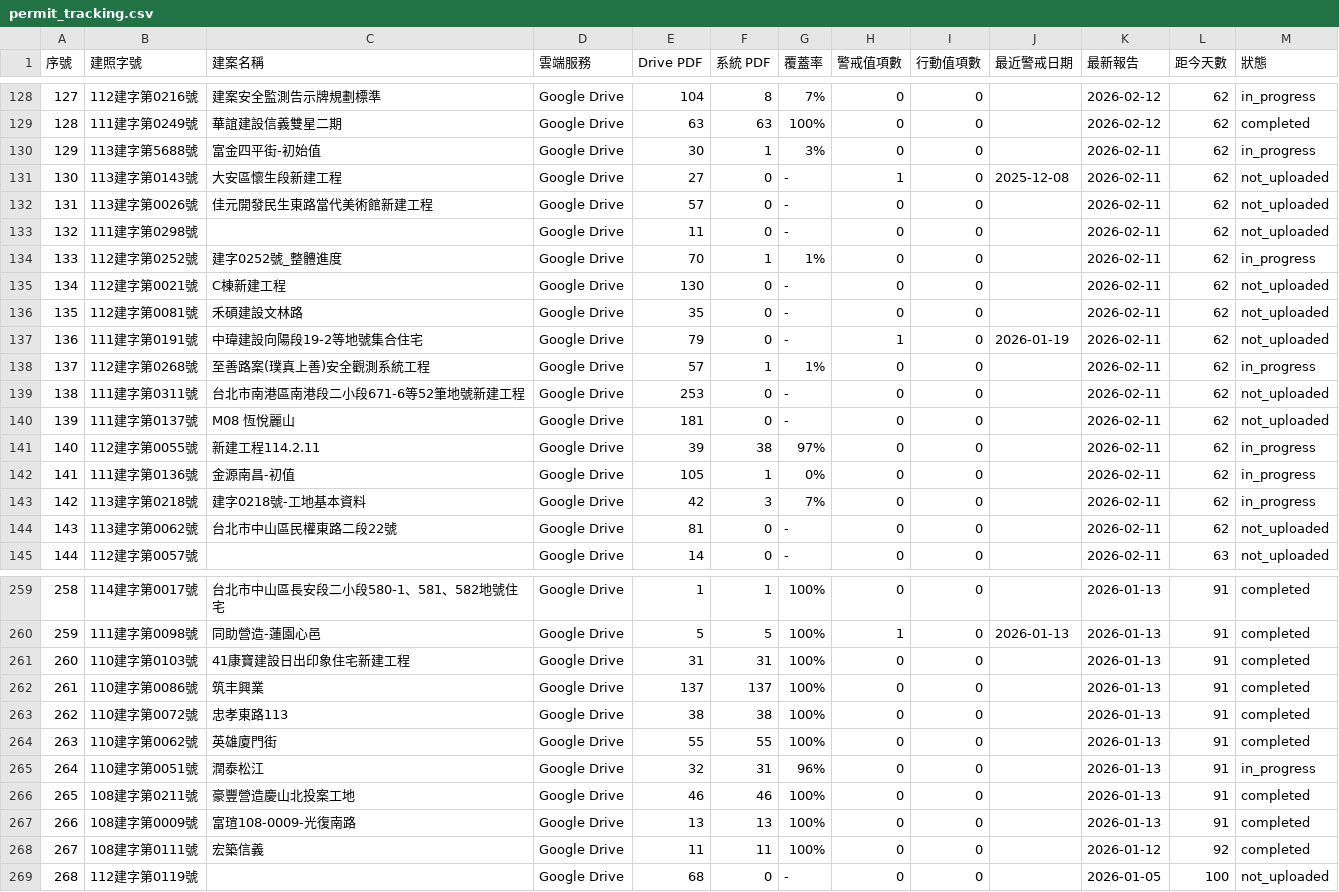
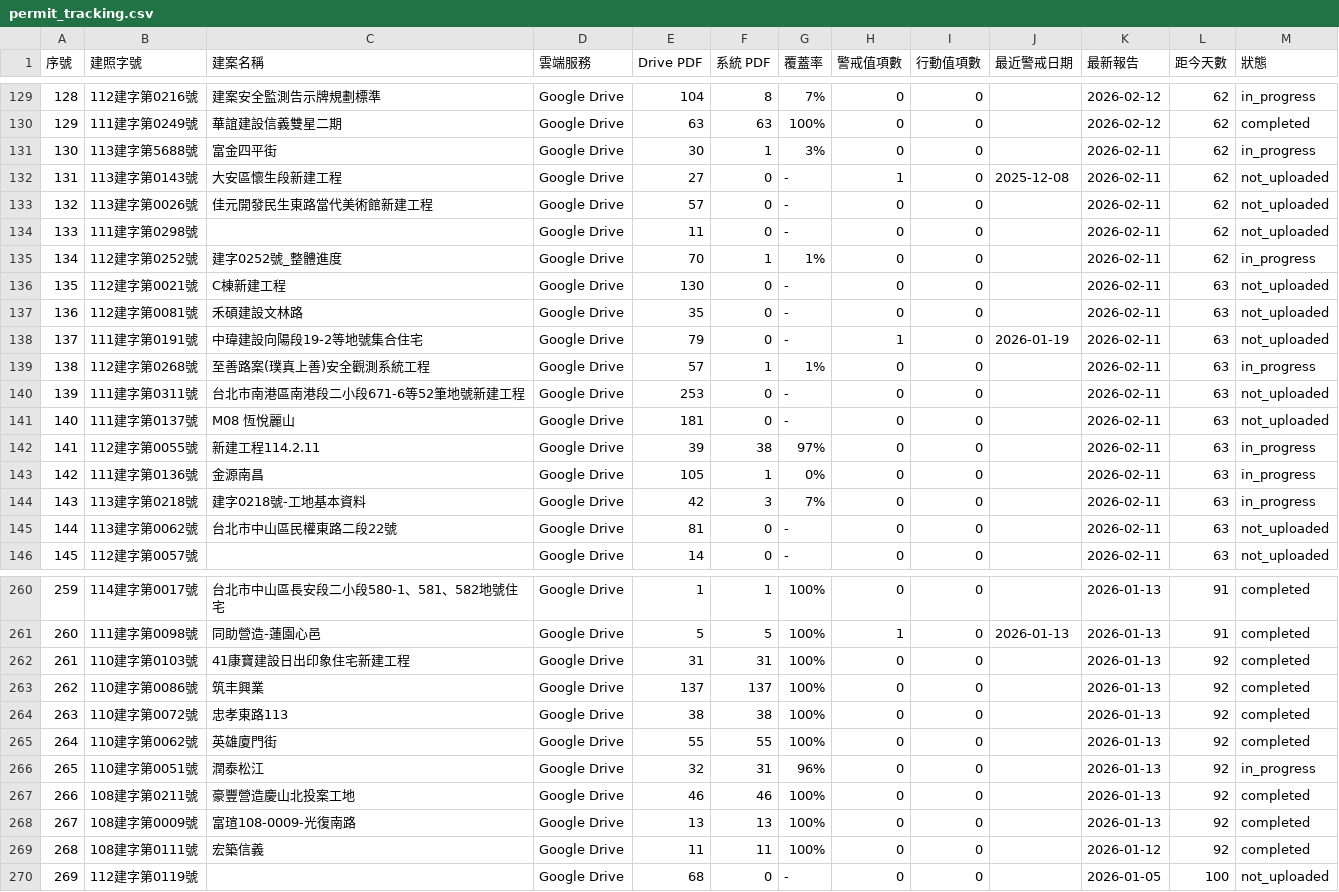
Before and after one commit to GeoThings/geoBingAn-pdf-sync-tool, a CSV file: state/permit_tracking.csv, drawn as a sheet; only a part is shown, gaps mark what is left out; addresses are those after the commit; the diff covers the shown part only; the diff names each change by its address in the sheet, - before the commit and + after, or states it on an @@ line.

```diff
--- a/state/permit_tracking.csv
+++ b/state/permit_tracking.csv
@@ column A (序號) renumbered between rows 54 and 360 @@
-C131 (建案名稱): 富金四平街-初始值
+C131 (建案名稱): 富金四平街
-L136:L145 (距今天數): 62
+L136:L145 (距今天數): 63
-C143 (建案名稱): 金源南昌-初值
+C143 (建案名稱): 金源南昌
-L262:L268 (距今天數): 91
+L262:L268 (距今天數): 92
```
Also changed, not shown: 1 added row, 1 removed row and 50 edited cells elsewhere in this file, 3 other files.
